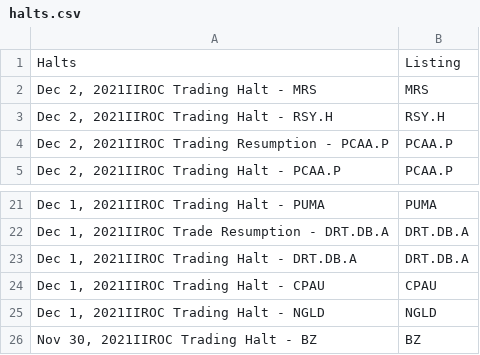
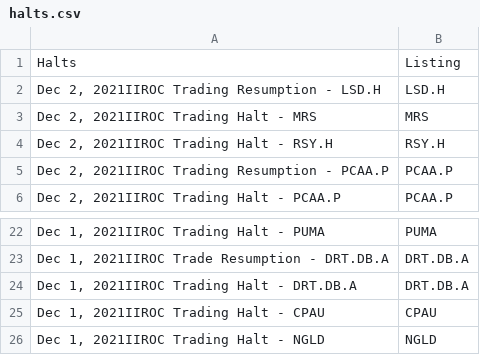
Before and after one commit to dli-invest/halts_and_news, a CSV file: halts.csv, drawn as a sheet; only a part is shown, gaps mark what is left out; removed rows and columns are numbered as before the commit, all else as after; the diff names each change by its address in the sheet, - before the commit and + after, or states it on an @@ line.

```diff
--- a/halts.csv
+++ b/halts.csv
+row 2: Dec 2, 2021IIROC Trading Resumption - LSD.H | LSD.H
-row 26: Nov 30, 2021IIROC Trading Halt - BZ | BZ
```
Also changed, not shown: full_news.csv.
